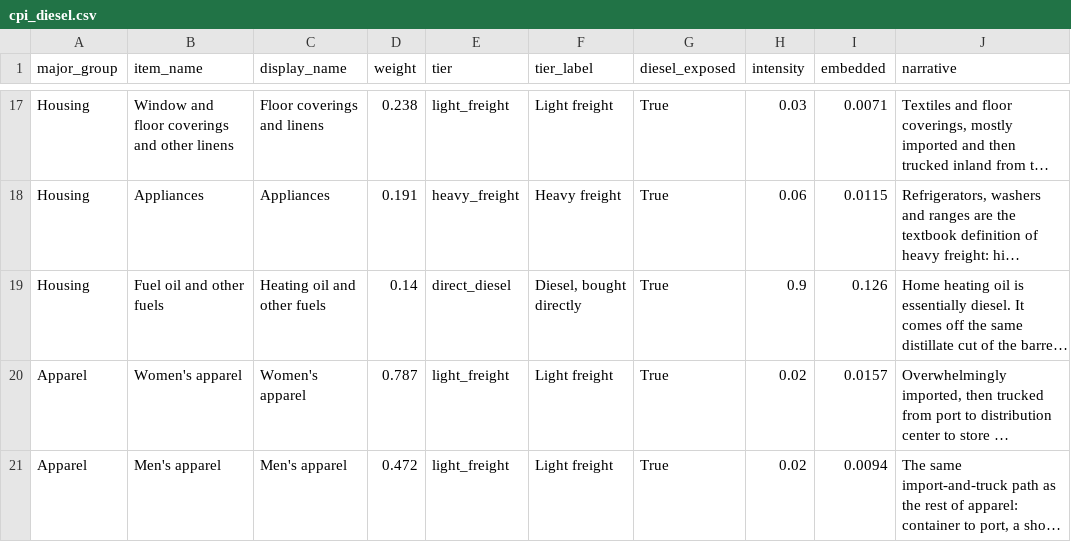
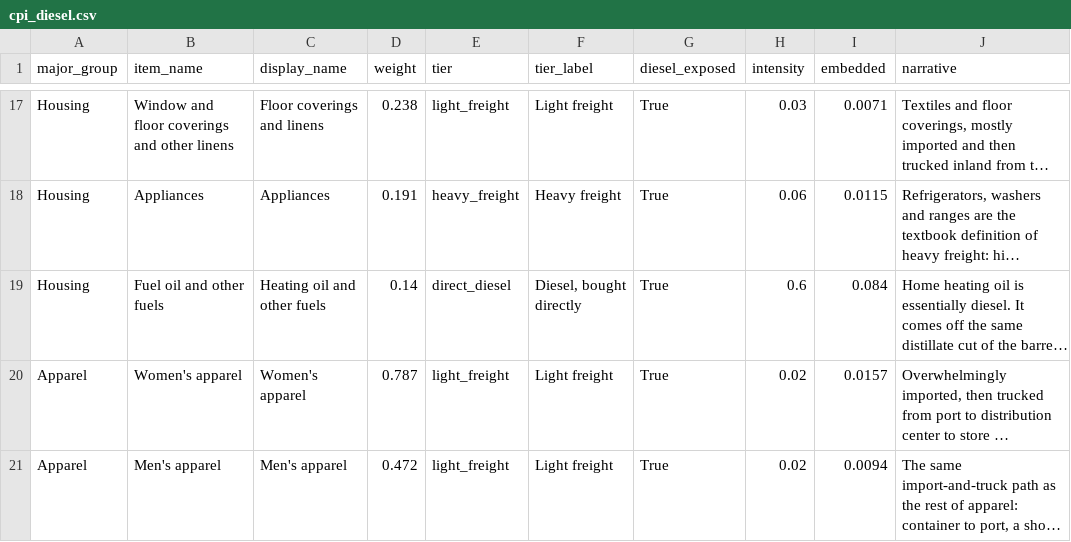
Before and after one commit to Data4ThePeople/CPI, a CSV file: data/processed/cpi_diesel.csv, drawn as a sheet; only a part is shown, gaps mark what is left out; long unchanged cells end in …; the diff names each change by its address in the sheet, - before the commit and + after, or states it on an @@ line.

```diff
--- a/data/processed/cpi_diesel.csv
+++ b/data/processed/cpi_diesel.csv
-H19 (intensity): 0.9
+H19 (intensity): 0.6
-I19 (embedded): 0.126
+I19 (embedded): 0.084
```
Also changed, not shown: data/narratives.csv, 3 other files.
